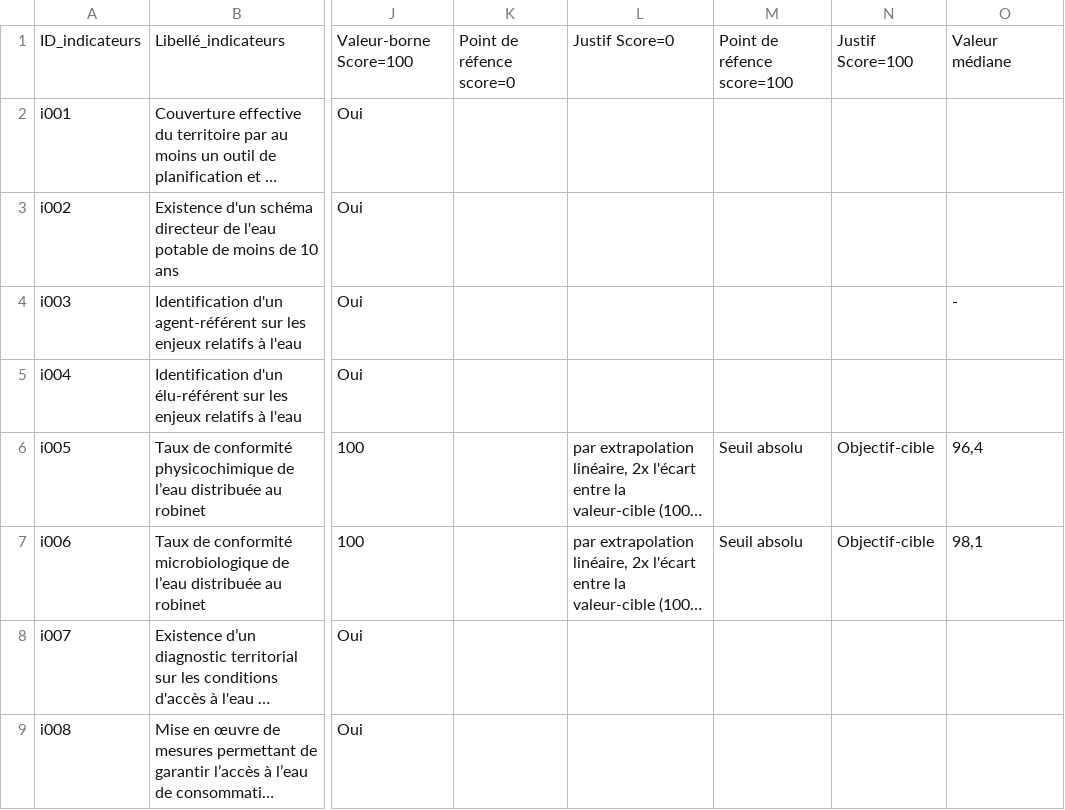
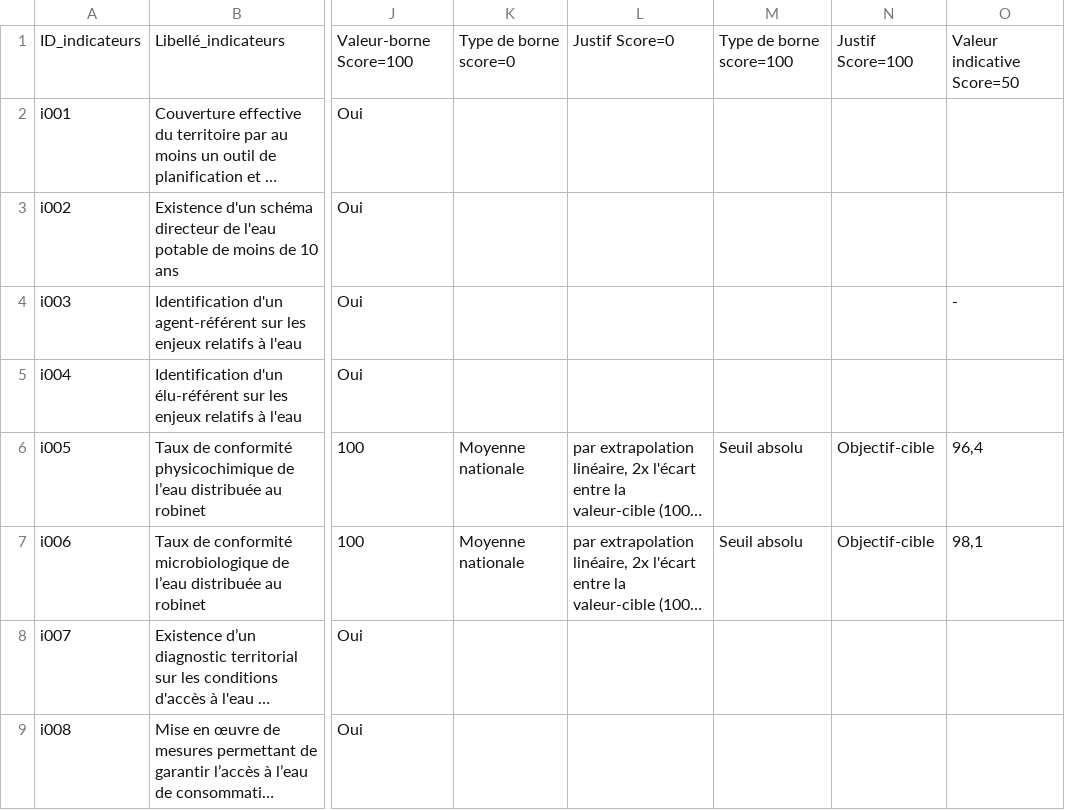
Before and after one commit to Hpoinseaux/stream_diag, a CSV file: source/Parametres_indicateurs.csv, drawn as a sheet; only a part is shown, gaps mark what is left out; long unchanged cells end in …; the diff covers the shown part only; the diff names each change by its address in the sheet, - before the commit and + after, or states it on an @@ line.

```diff
--- a/source/Parametres_indicateurs.csv
+++ b/source/Parametres_indicateurs.csv
-K1: Point de réfence score=0
+K1: Type de borne score=0
-M1: Point de réfence score=100
+M1: Type de borne score=100
-O1: Valeur médiane
+O1: Valeur indicative Score=50
-K6:K7: (empty)
+K6:K7: Moyenne nationale
```
Also changed, not shown: 62 edited cells elsewhere in this file, 2 other files.
